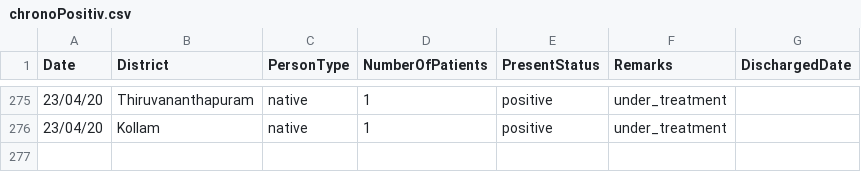
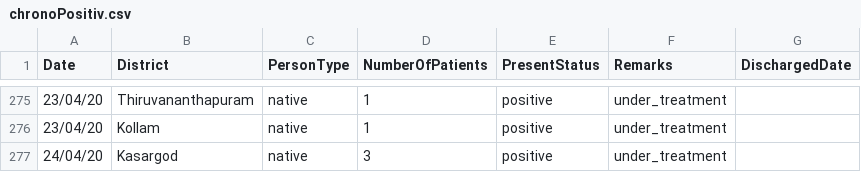
Before and after one commit to sandyiswell/covid19Kerala, a CSV file: chronoPositiv.csv, drawn as a sheet; only a part is shown, gaps mark what is left out.

```diff
--- a/chronoPositiv.csv
+++ b/chronoPositiv.csv
@@ -276 +276,2 @@ Date,District,PersonType,NumberOfPatients,PresentStatus,Remarks,DischargedDate
 23/04/20,Kollam,native,1,positive,under_treatment,
+24/04/20,Kasargod,native,3,positive,under_treatment,
```
Also changed, not shown: datta2.csv.
